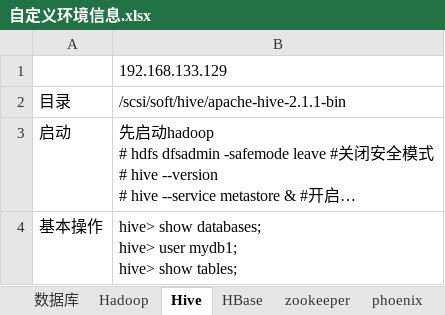
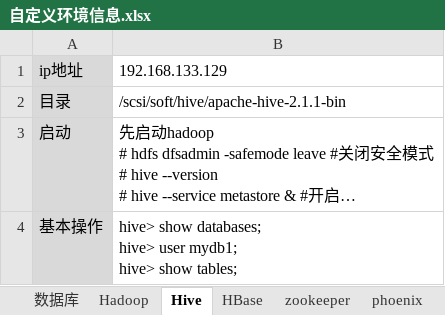
Before and after one commit to qq5132834/sisc-presto-0.225, an Excel workbook: 自定义环境信息.xlsx, sheet Hive, drawn as a sheet; long unchanged cells end in …; values as stored, in another font and other column widths than the file's, no borders; the diff names each change by its address in the sheet, - before the commit and + after, or states it on an @@ line.

```diff
--- a/自定义环境信息.xlsx (sheet Hive)
+++ b/自定义环境信息.xlsx (sheet Hive)
-A1: (empty)
+A1: ip地址
-A1:A4 fill: none
+A1:A4 fill: #D9D9D9
```
Also changed, not shown: sheet HBase, other sheet tabs.
